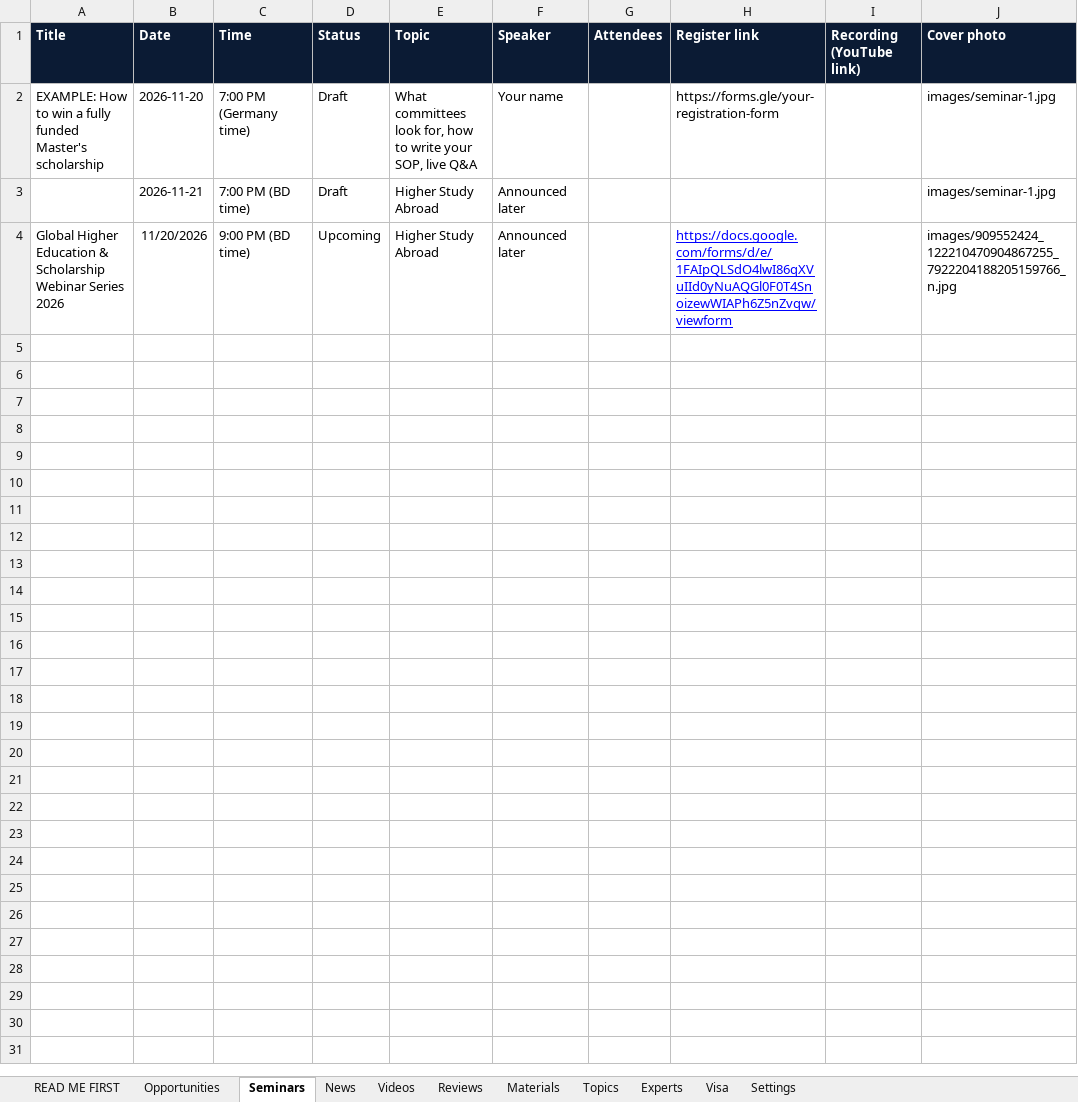
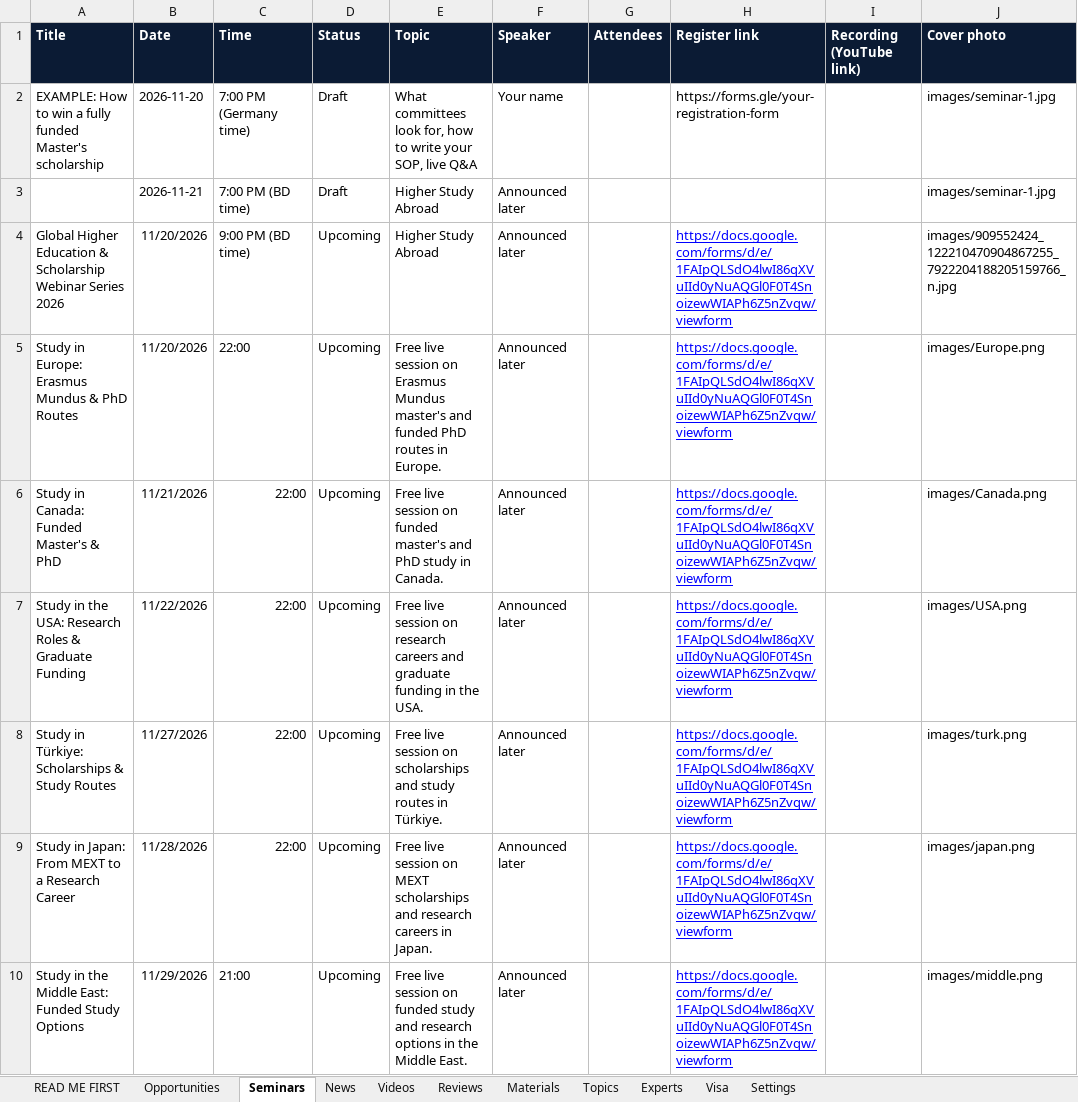
Before and after one commit to unipilotglobal/unipilotglobal, an Excel workbook: content.xlsx, sheet Seminars, drawn as a sheet; values as stored, in another font and other column widths than the file's, no borders; the diff names each change by its address in the sheet, - before the commit and + after, or states it on an @@ line.

Commit message:
seminar

```diff
--- a/content.xlsx (sheet Seminars)
+++ b/content.xlsx (sheet Seminars)
+row 5: Study in Europe: Erasmus Mundus & PhD Routes | 11/20/2026 | 22:00 | Upcoming | Free live session on Erasmus Mundus master's and funded PhD routes in Europe. | Announced later |  | https://docs.google.com/forms/d/e/1FAIpQLSdO4lwI86qXVuIId0yNuAQGl0F0T4SnoizewWIAPh6Z5nZvqw/viewform |  | images/Europe.png
+row 6: Study in Canada: Funded Master's & PhD | 11/21/2026 | 22:00 | Upcoming | Free live session on funded master's and PhD study in Canada. | Announced later |  | https://docs.google.com/forms/d/e/1FAIpQLSdO4lwI86qXVuIId0yNuAQGl0F0T4SnoizewWIAPh6Z5nZvqw/viewform |  | images/Canada.png
+row 7: Study in the USA: Research Roles & Graduate Funding | 11/22/2026 | 22:00 | Upcoming | Free live session on research careers and graduate funding in the USA. | Announced later |  | https://docs.google.com/forms/d/e/1FAIpQLSdO4lwI86qXVuIId0yNuAQGl0F0T4SnoizewWIAPh6Z5nZvqw/viewform |  | images/USA.png
+row 8: Study in Türkiye: Scholarships & Study Routes | 11/27/2026 | 22:00 | Upcoming | Free live session on scholarships and study routes in Türkiye. | Announced later |  | https://docs.google.com/forms/d/e/1FAIpQLSdO4lwI86qXVuIId0yNuAQGl0F0T4SnoizewWIAPh6Z5nZvqw/viewform |  | images/turk.png
+row 9: Study in Japan: From MEXT to a Research Career | 11/28/2026 | 22:00 | Upcoming | Free live session on MEXT scholarships and research careers in Japan. | Announced later |  | https://docs.google.com/forms/d/e/1FAIpQLSdO4lwI86qXVuIId0yNuAQGl0F0T4SnoizewWIAPh6Z5nZvqw/viewform |  | images/japan.png
+row 10: Study in the Middle East: Funded Study Options | 11/29/2026 | 21:00 | Upcoming | Free live session on funded study and research options in the Middle East. | Announced later |  | https://docs.google.com/forms/d/e/1FAIpQLSdO4lwI86qXVuIId0yNuAQGl0F0T4SnoizewWIAPh6Z5nZvqw/viewform |  | images/middle.png
```
Also changed, not shown: 6 other files.
